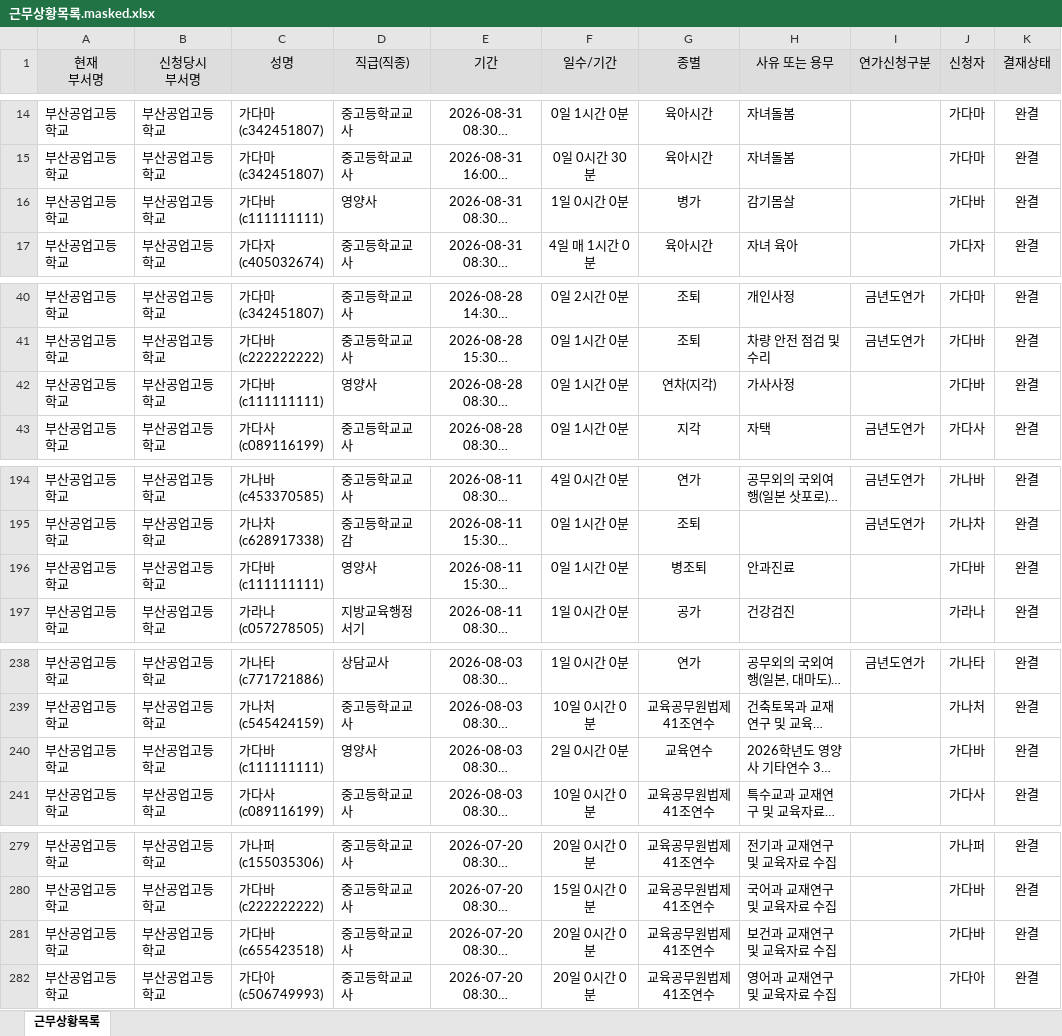
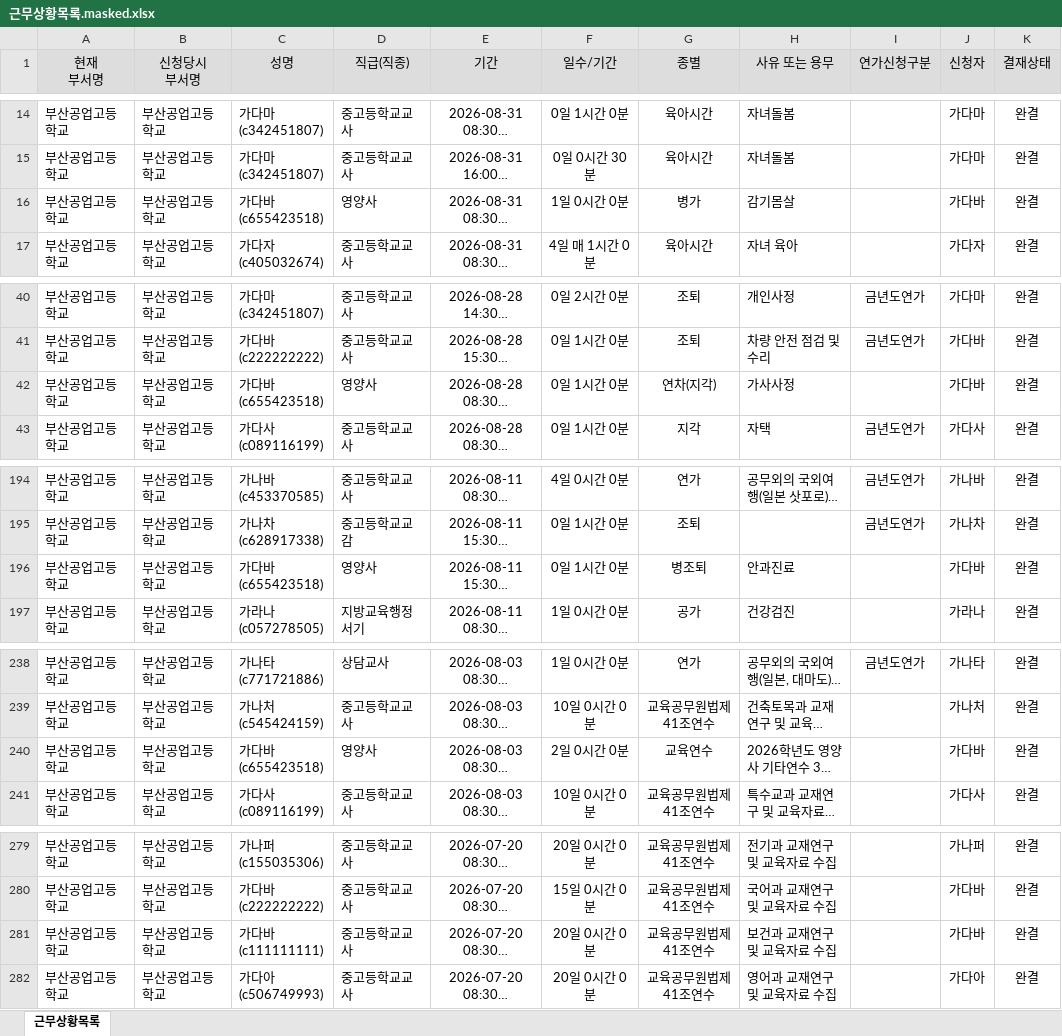
Before and after one commit to scuse880/workday-calculator, an Excel workbook: testsource/근무상황목록.masked.xlsx, sheet 근무상황목록, drawn as a sheet; only a part is shown, gaps mark what is left out; long unchanged cells end in …; values as stored, in another font and other column widths than the file's, no borders; ↵ is a line break in a cell; the diff names each change by its address in the sheet, - before the commit and + after, or states it on an @@ line.

```diff
--- a/testsource/근무상황목록.masked.xlsx (sheet 근무상황목록)
+++ b/testsource/근무상황목록.masked.xlsx (sheet 근무상황목록)
-C16 (성명): 가다바 ↵ (c111111111)
+C16 (성명): 가다바 ↵ (c655423518)
-C42 (성명): 가다바 ↵ (c111111111)
+C42 (성명): 가다바 ↵ (c655423518)
-C196 (성명): 가다바 ↵ (c111111111)
+C196 (성명): 가다바 ↵ (c655423518)
-C240 (성명): 가다바 ↵ (c111111111)
+C240 (성명): 가다바 ↵ (c655423518)
-C281 (성명): 가다바 ↵ (c655423518)
+C281 (성명): 가다바 ↵ (c111111111)
```
Also changed, not shown: workbook/근무일수계산.xlsm.
